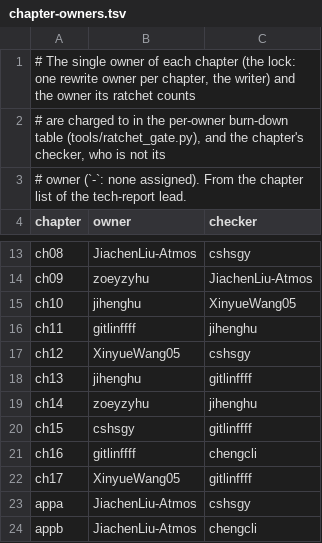
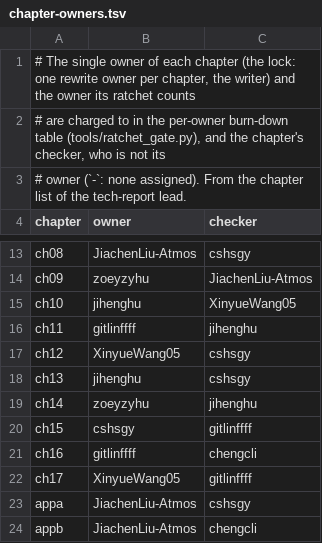
Before and after one commit to JiachenLiu-Atmos/snapy, a TSV file: doc/tech-report/tools/chapter-owners.tsv, drawn as a sheet; only a part is shown, gaps mark what is left out.

Commit message:
tech-report: chapter 13 checker is cshsgy
tools/chapter-owners.tsv lists cshsgy as the checker of ch13, who took the role over from gitlinffff, and the
six PROVENANCE blocks of chapter 13 (13-mesh-exchange.qmd and its five section files) name cshsgy as reviewer.

```diff
--- a/doc/tech-report/tools/chapter-owners.tsv
+++ b/doc/tech-report/tools/chapter-owners.tsv
@@ -17,3 +17,3 @@ ch11	gitlinffff	jihenghu
 ch12	XinyueWang05	cshsgy
-ch13	jihenghu	gitlinffff
+ch13	jihenghu	cshsgy
 ch14	zoeyzyhu	jihenghu
```
Also changed, not shown: 6 other files.
